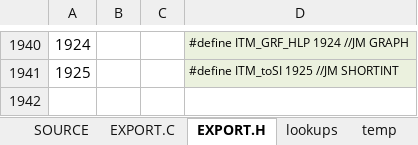
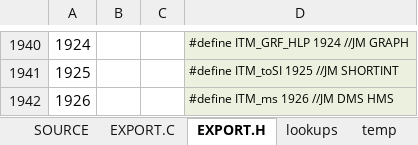
Before and after one commit to semi-simple/C43-mirror, an Excel workbook: src/2020-01-08 items.xlsx, sheet EXPORT.H, drawn as a sheet; only a part is shown, gaps mark what is left out; values as stored, in another font and other column widths than the file's, no borders; the diff names each change by its address in the sheet, - before the commit and + after, or states it on an @@ line.

```diff
--- a/src/2020-01-08 items.xlsx (sheet EXPORT.H)
+++ b/src/2020-01-08 items.xlsx (sheet EXPORT.H)
+row 1942: 1926 |  |  | #define ITM_ms 1926 //JM DMS HMS
```
Also changed, not shown: sheet SOURCE, sheet EXPORT.C, 5 other files.
